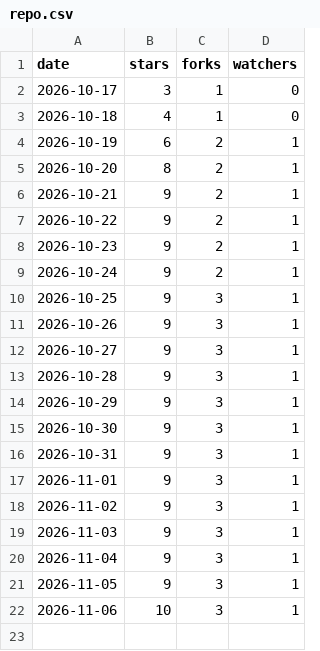
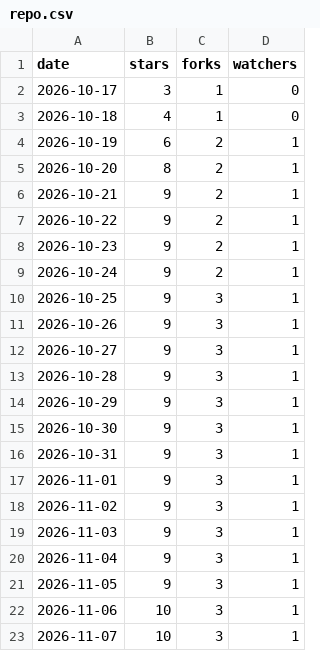
Before and after one commit to tanisperez/postino, a CSV file: repo.csv, drawn as a sheet; the diff names each change by its address in the sheet, - before the commit and + after, or states it on an @@ line.

```diff
--- a/repo.csv
+++ b/repo.csv
+row 23: 2026-11-07 | 10 | 3 | 1
```
Also changed, not shown: traffic/clones.csv, traffic/paths.csv, 3 other files.
